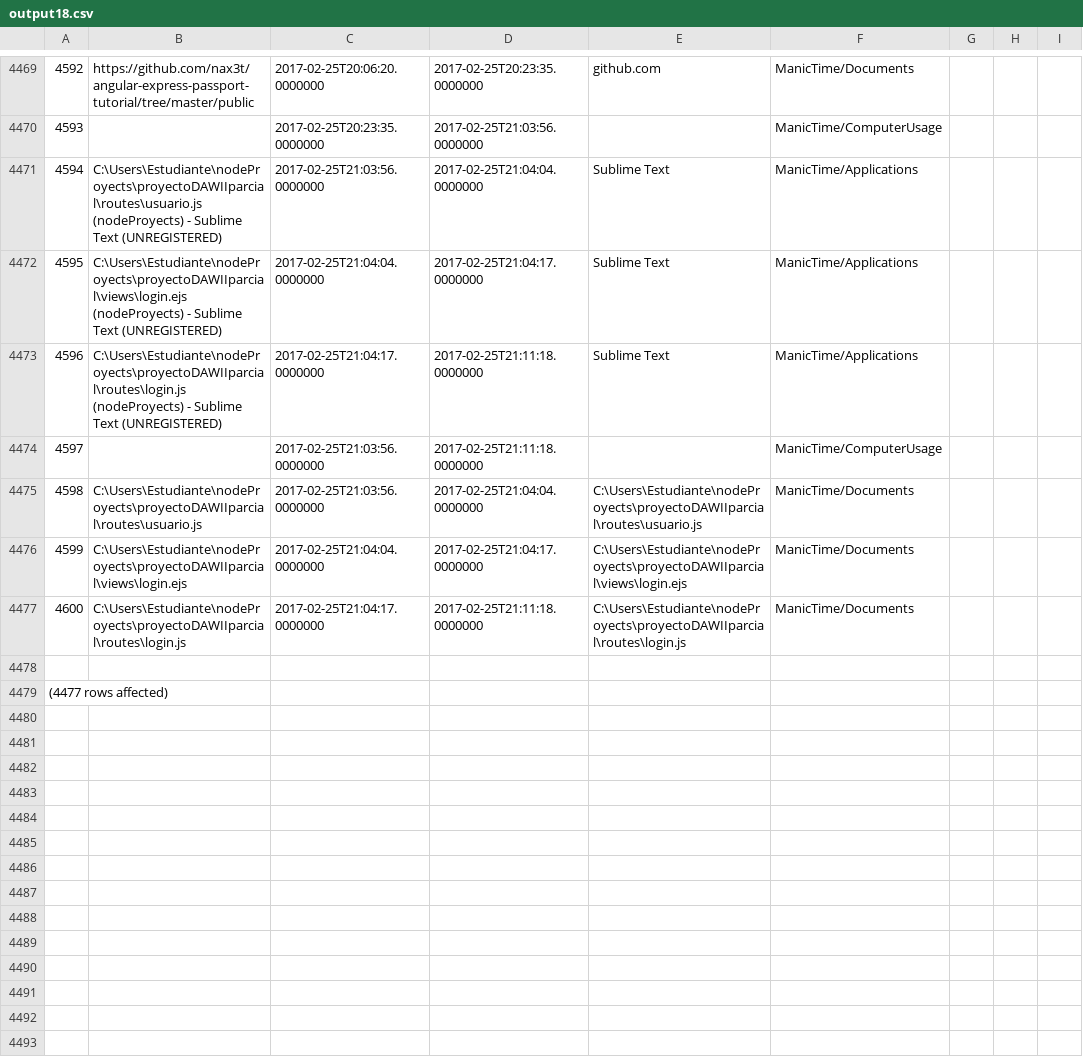
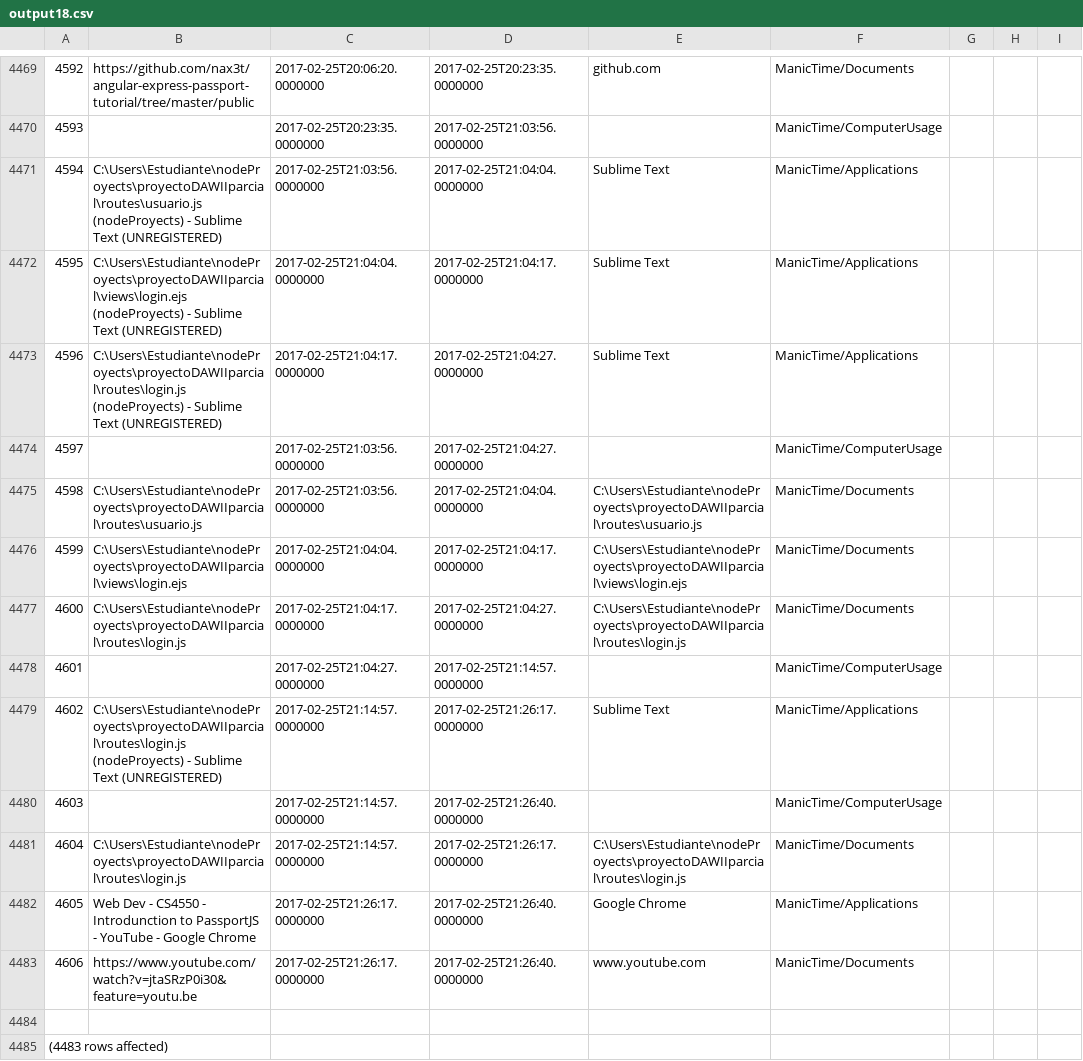
Before and after one commit to LeoEras/MTB, a CSV file: output18.csv, drawn as a sheet; only a part is shown, gaps mark what is left out; addresses are those after the commit; the diff names each change by its address in the sheet, - before the commit and + after, or states it on an @@ line.

Commit message:
Update

```diff
--- a/output18.csv
+++ b/output18.csv
-D4473:D4474: 2017-02-25T21:11:18.0000000
+D4473:D4474: 2017-02-25T21:04:27.0000000
-D4477: 2017-02-25T21:11:18.0000000
+D4477: 2017-02-25T21:04:27.0000000
+row 4478: 4601 |  | 2017-02-25T21:04:27.0000000 | 2017-02-25T21:14:57.0000000 |  | ManicTime/ComputerUsage
+row 4479: 4602 | C:\Users\Estudiante\nodeProyects\proyectoDAWIIparcial\routes\login.js (nodeProyects) - Sublime Text (UNREGISTERED) | 2017-02-25T21:14:57.0000000 | 2017-02-25T21:26:17.0000000 | Sublime Text | ManicTime/Applications
+row 4480: 4603 |  | 2017-02-25T21:14:57.0000000 | 2017-02-25T21:26:40.0000000 |  | ManicTime/ComputerUsage
+row 4481: 4604 | C:\Users\Estudiante\nodeProyects\proyectoDAWIIparcial\routes\login.js | 2017-02-25T21:14:57.0000000 | 2017-02-25T21:26:17.0000000 | C:\Users\Estudiante\nodeProyects\proyectoDAWIIparcial\routes\login.js | ManicTime/Documents
+row 4482: 4605 | Web Dev - CS4550 - Introdunction to PassportJS - YouTube - Google Chrome | 2017-02-25T21:26:17.0000000 | 2017-02-25T21:26:40.0000000 | Google Chrome | ManicTime/Applications
+row 4483: 4606 | https://www.youtube.com/watch?v=jtaSRzP0i30&feature=youtu.be | 2017-02-25T21:26:17.0000000 | 2017-02-25T21:26:40.0000000 | www.youtube.com | ManicTime/Documents
@@ column A renumbered from row 4485 down @@
```
